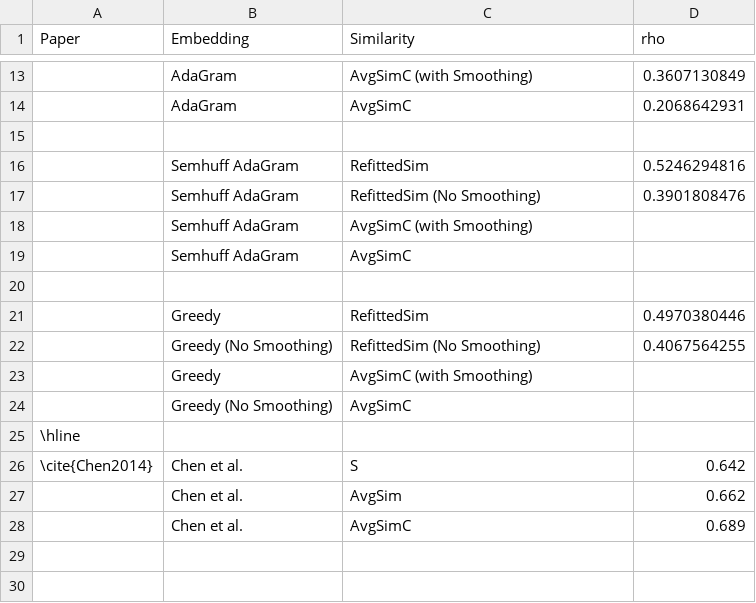
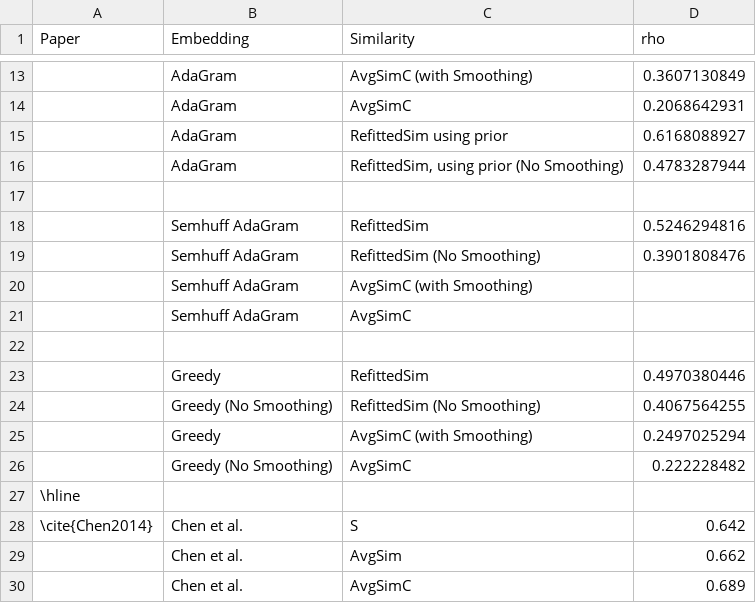
Before and after one commit to oxinabox/phd, a CSV file: documents_prepared/Conference Papers/WordSenseEmbeddings/data/swsc.csv, drawn as a sheet; only a part is shown, gaps mark what is left out; addresses are those after the commit; the diff names each change by its address in the sheet, - before the commit and + after, or states it on an @@ line.

```diff
--- a/documents_prepared/Conference Papers/WordSenseEmbeddings/data/swsc.csv
+++ b/documents_prepared/Conference Papers/WordSenseEmbeddings/data/swsc.csv
+row 15:  | AdaGram | RefittedSim using prior | 0.6168088927
+row 16:  | AdaGram | RefittedSim, using prior (No Smoothing) | 0.4783287944
-D25 (rho): (empty)
+D25 (rho): 0.2497025294
-D26 (rho): (empty)
+D26 (rho): 0.222228482
```
Also changed, not shown: 2 other files.
